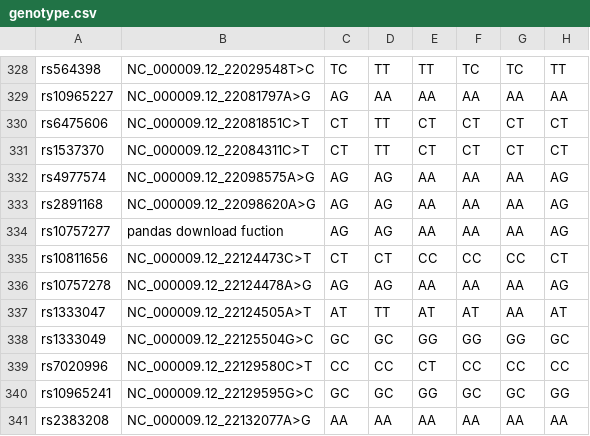
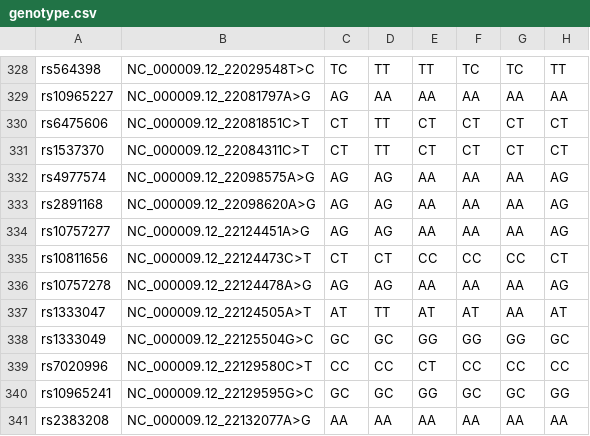
Before and after one commit to Aziza2027/manhattan_pca, a CSV file: data/genotype.csv, drawn as a sheet; only a part is shown, gaps mark what is left out; the diff names each change by its address in the sheet, - before the commit and + after, or states it on an @@ line.

```diff
--- a/data/genotype.csv
+++ b/data/genotype.csv
-B334: pandas download fuction
+B334: NC_000009.12_22124451A>G
```
Also changed, not shown: 6 other files.
